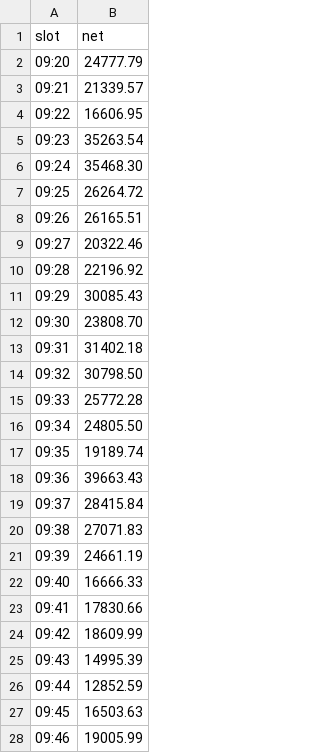
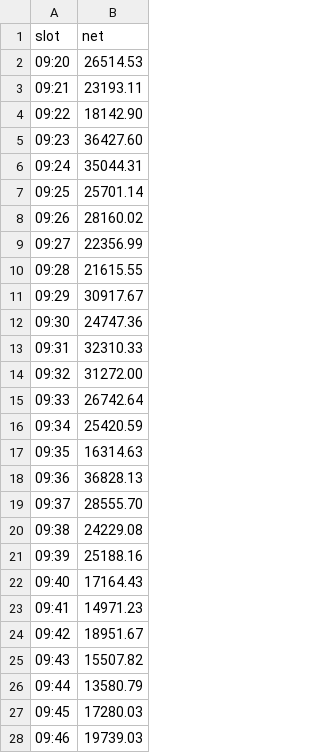
Before and after one commit to anirudhparmar68-quant/option-backtesting, a CSV file: results/straddle_920_slip3/slot_SENSEX_nearest.csv, drawn as a sheet; only a part is shown; the diff covers the shown part only.

```diff
--- a/results/straddle_920_slip3/slot_SENSEX_nearest.csv
+++ b/results/straddle_920_slip3/slot_SENSEX_nearest.csv
@@ -1,28 +1,28 @@
 slot,net
-09:20,24777.79
-09:21,21339.57
-09:22,16606.95
-09:23,35263.54
-09:24,35468.30
-09:25,26264.72
-09:26,26165.51
-09:27,20322.46
-09:28,22196.92
-09:29,30085.43
-09:30,23808.70
-09:31,31402.18
-09:32,30798.50
-09:33,25772.28
-09:34,24805.50
-09:35,19189.74
-09:36,39663.43
-09:37,28415.84
-09:38,27071.83
-09:39,24661.19
-09:40,16666.33
-09:41,17830.66
-09:42,18609.99
-09:43,14995.39
-09:44,12852.59
-09:45,16503.63
-09:46,19005.99
+09:20,26514.53
+09:21,23193.11
+09:22,18142.90
+09:23,36427.60
+09:24,35044.31
+09:25,25701.14
+09:26,28160.02
+09:27,22356.99
+09:28,21615.55
+09:29,30917.67
+09:30,24747.36
+09:31,32310.33
+09:32,31272.00
+09:33,26742.64
+09:34,25420.59
+09:35,16314.63
+09:36,36828.13
+09:37,28555.70
+09:38,24229.08
+09:39,25188.16
+09:40,17164.43
+09:41,14971.23
+09:42,18951.67
+09:43,15507.82
+09:44,13580.79
+09:45,17280.03
+09:46,19739.03
```
Also changed, not shown: 74 edited cells elsewhere in this file, results/straddle_920_slip3/daily_NIFTY_nearest.csv, results/straddle_920_slip3/daily_SENSEX_nearest.csv, 9 other files.
